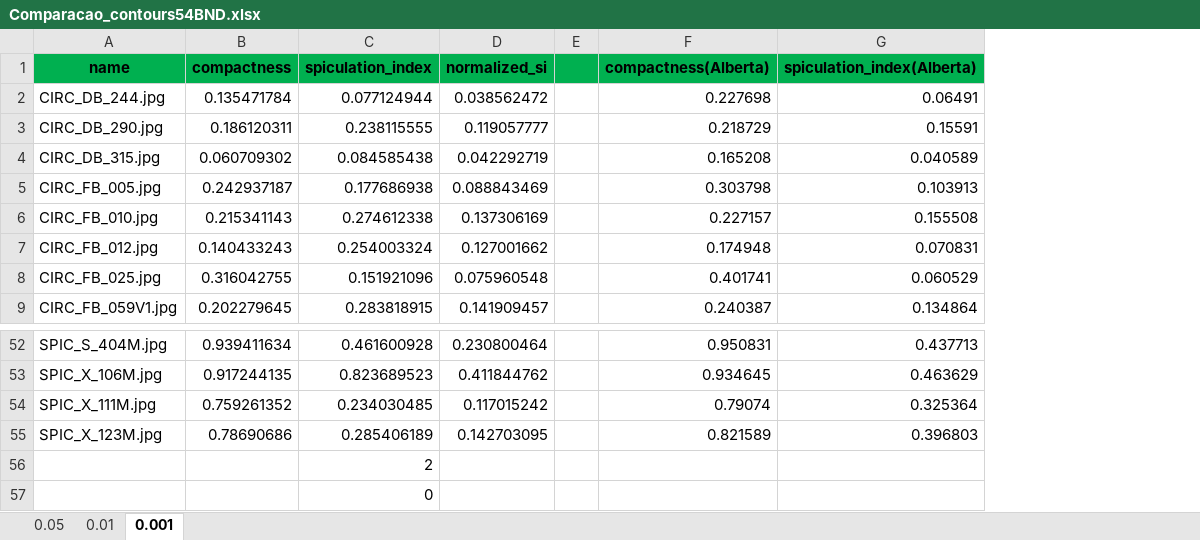
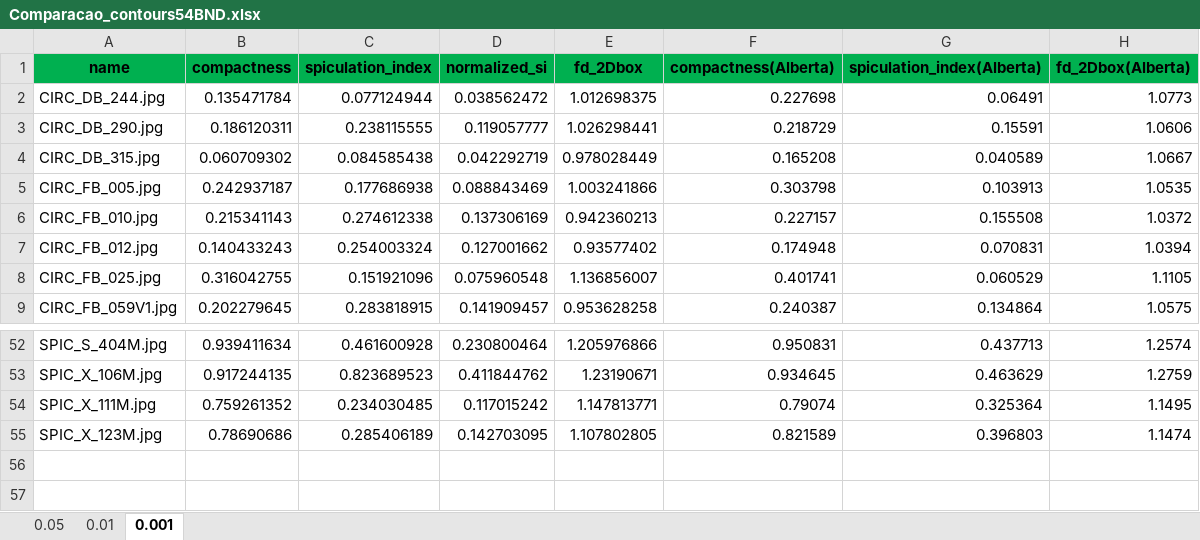
Before and after one commit to rhirama/Classification-of-mammography-images, an Excel workbook: Comparacao_contours54BND.xlsx, sheet 0.001, drawn as a sheet; only a part is shown, gaps mark what is left out; values as stored, in another font and other column widths than the file's, no borders; removed rows and columns are numbered as before the commit, all else as after; the diff names each change by its address in the sheet, - before the commit and + after, or states it on an @@ line.

```diff
--- a/Comparacao_contours54BND.xlsx (sheet 0.001)
+++ b/Comparacao_contours54BND.xlsx (sheet 0.001)
-column E, empty
+column E (fd_2Dbox), rows 2-9: 1.012698375 | 1.026298441 | 0.978028449 | 1.003241866 | 0.942360213 | 0.93577402 | 1.136856007 | 0.953628258; rows 52-55: 1.205976866 | 1.23190671 | 1.147813771 | 1.107802805
+column H (fd_2Dbox(Alberta)), rows 2-9: 1.0773 | 1.0606 | 1.0667 | 1.0535 | 1.0372 | 1.0394 | 1.1105 | 1.0575; rows 52-55: 1.2574 | 1.2759 | 1.1495 | 1.1474
-row 56:  |  | 2
-row 57:  |  | 0
```
Also changed, not shown: sheet 0.05, sheet 0.01, formulas that keep their value, Comparacao_Contours57EDG.xlsx, 3 other files.
